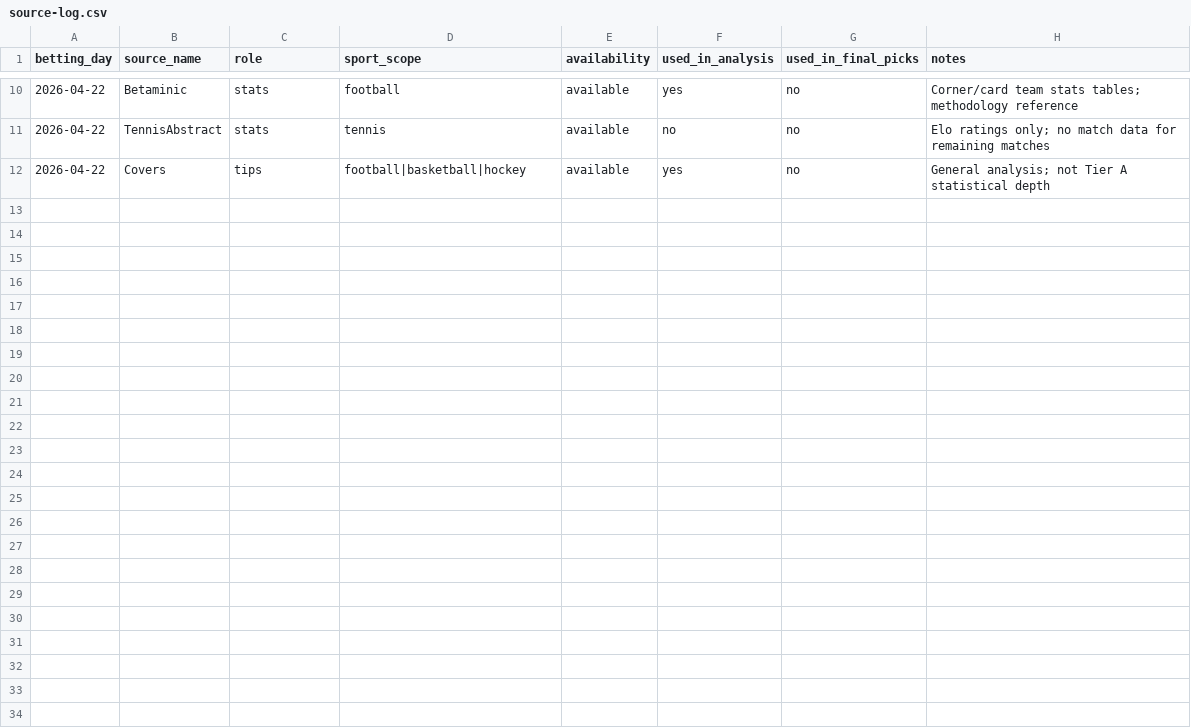
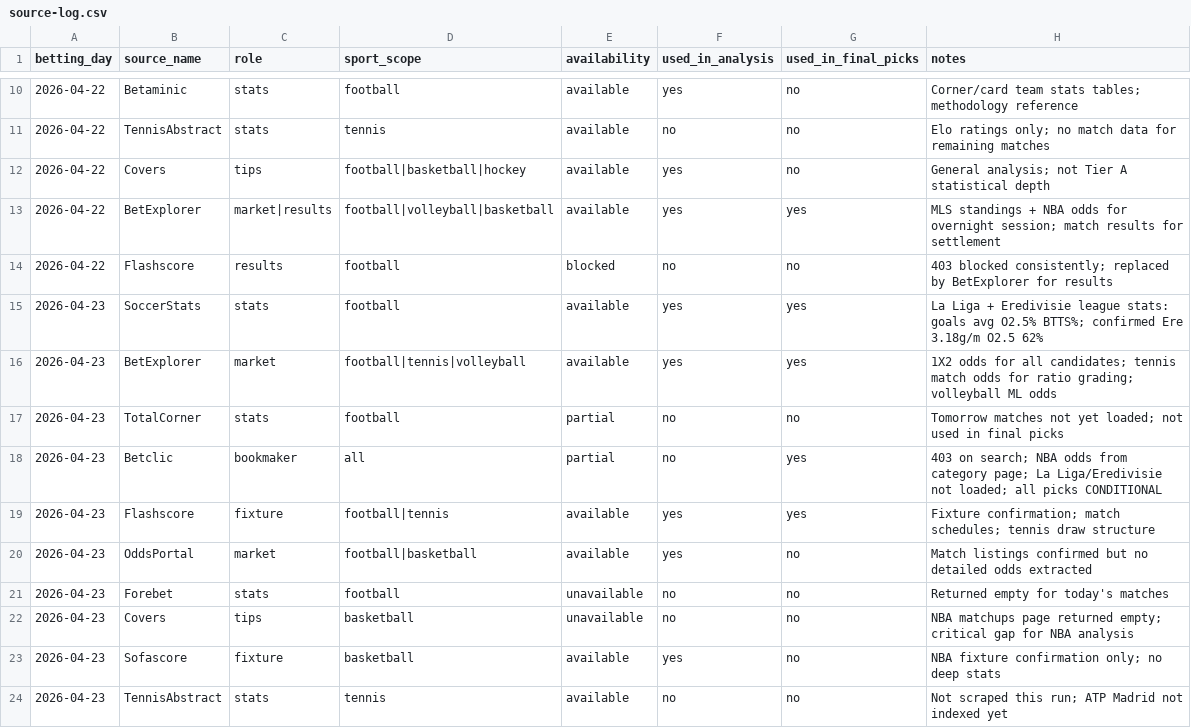
Before and after one commit to Skiru/bet, a CSV file: betting/journal/source-log.csv, drawn as a sheet; only a part is shown, gaps mark what is left out.

```diff
--- a/betting/journal/source-log.csv
+++ b/betting/journal/source-log.csv
@@ -12 +12,13 @@ betting_day,source_name,role,sport_scope,availability,used_in_analysis,used_in_f
 2026-04-22,Covers,tips,football|basketball|hockey,available,yes,no,General analysis; not Tier A statistical depth
+2026-04-22,BetExplorer,market|results,football|volleyball|basketball,available,yes,yes,MLS standings + NBA odds for overnight session; match results for settlement
+2026-04-22,Flashscore,results,football,blocked,no,no,403 blocked consistently; replaced by BetExplorer for results
+2026-04-23,SoccerStats,stats,football,available,yes,yes,La Liga + Eredivisie league stats: goals avg O2.5% BTTS%; confirmed Ere 3.18g/m O2.5 62%
+2026-04-23,BetExplorer,market,football|tennis|volleyball,available,yes,yes,1X2 odds for all candidates; tennis match odds for ratio grading; volleyball ML odds
+2026-04-23,TotalCorner,stats,football,partial,no,no,Tomorrow matches not yet loaded; not used in final picks
+2026-04-23,Betclic,bookmaker,all,partial,no,yes,403 on search; NBA odds from category page; La Liga/Eredivisie not loaded; all picks CONDITIONAL
+2026-04-23,Flashscore,fixture,football|tennis,available,yes,yes,Fixture confirmation; match schedules; tennis draw structure
+2026-04-23,OddsPortal,market,football|basketball,available,yes,no,Match listings confirmed but no detailed odds extracted
+2026-04-23,Forebet,stats,football,unavailable,no,no,Returned empty for today's matches
+2026-04-23,Covers,tips,basketball,unavailable,no,no,NBA matchups page returned empty; critical gap for NBA analysis
+2026-04-23,Sofascore,fixture,basketball,available,yes,no,NBA fixture confirmation only; no deep stats
+2026-04-23,TennisAbstract,stats,tennis,available,no,no,Not scraped this run; ATP Madrid not indexed yet
```
Also changed, not shown: betting/journal/coupons-ledger.csv, betting/journal/picks-ledger.csv, 10 other files.
